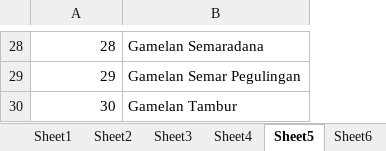
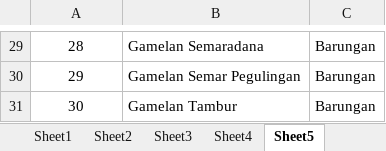
Before and after one commit to wardanacoolant/Tugas-Akhir, an Excel workbook: Data Tabel Keperluan Metode Methontology.xlsx, sheet Sheet5, drawn as a sheet; only a part is shown, gaps mark what is left out; values as stored, in another font and other column widths than the file's, no borders; addresses are those after the commit; the diff covers the shown part only; the diff names each change by its address in the sheet, - before the commit and + after, or states it on an @@ line.

```diff
--- a/Data Tabel Keperluan Metode Methontology.xlsx (sheet Sheet5)
+++ b/Data Tabel Keperluan Metode Methontology.xlsx (sheet Sheet5)
+column C, rows 29-31: all Barungan
-A29:A31 alignment: right
+A29:A31 alignment: center
```
Also changed, not shown: 1 added row and cell formats elsewhere in this sheet, sheet Sheet2, other sheet tabs, Data Demografi Responden.xlsx, 5 other files.
